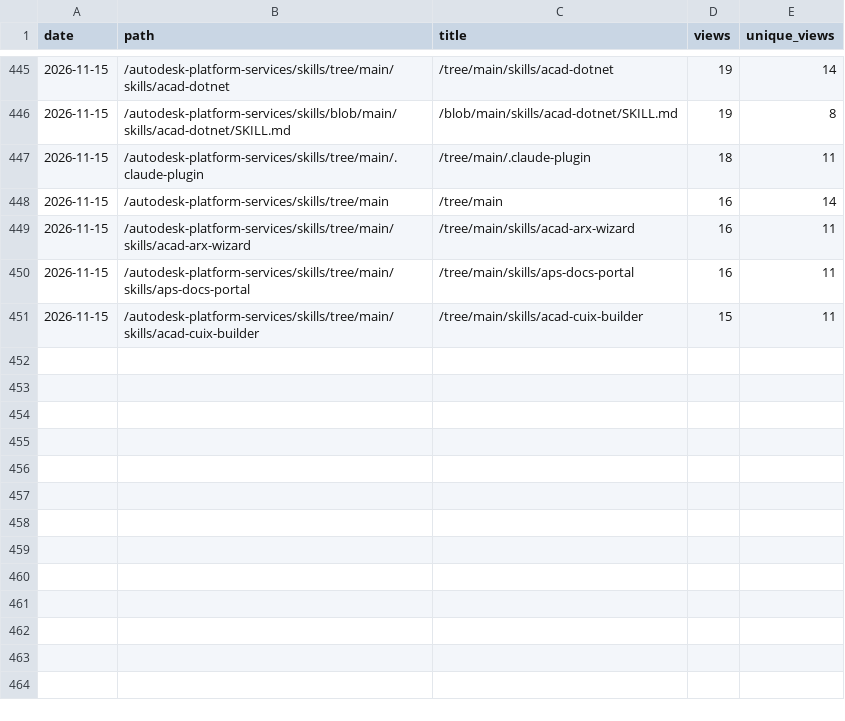
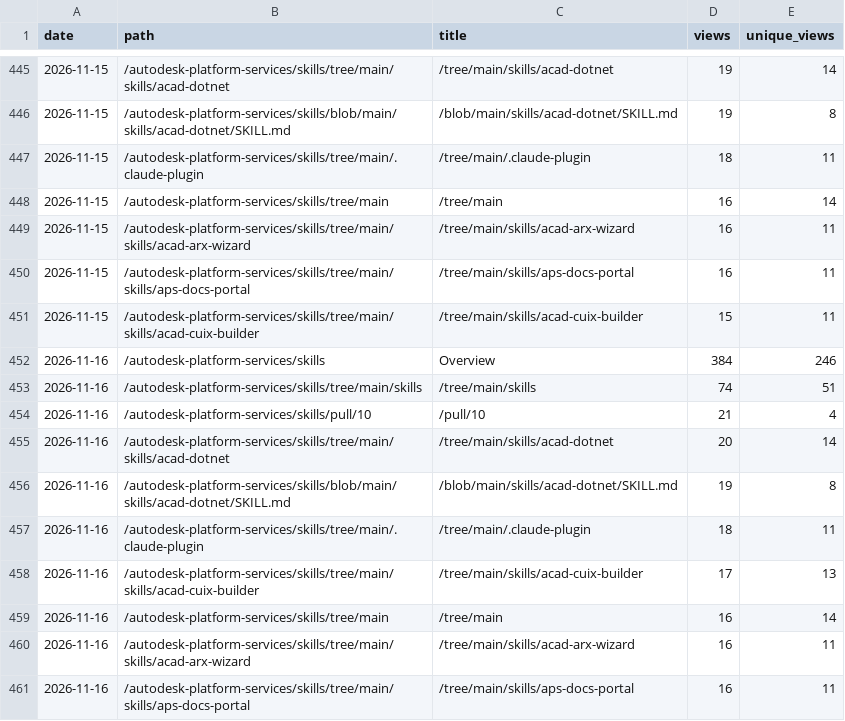
Before and after one commit to autodesk-platform-services/skills, a CSV file: paths.csv, drawn as a sheet; only a part is shown, gaps mark what is left out; the diff names each change by its address in the sheet, - before the commit and + after, or states it on an @@ line.

```diff
--- a/paths.csv
+++ b/paths.csv
+row 452: 2026-11-16 | /autodesk-platform-services/skills | Overview | 384 | 246
+row 453: 2026-11-16 | /autodesk-platform-services/skills/tree/main/skills | /tree/main/skills | 74 | 51
+row 454: 2026-11-16 | /autodesk-platform-services/skills/pull/10 | /pull/10 | 21 | 4
+row 455: 2026-11-16 | /autodesk-platform-services/skills/tree/main/skills/acad-dotnet | /tree/main/skills/acad-dotnet | 20 | 14
+row 456: 2026-11-16 | /autodesk-platform-services/skills/blob/main/skills/acad-dotnet/SKILL.md | /blob/main/skills/acad-dotnet/SKILL.md | 19 | 8
+row 457: 2026-11-16 | /autodesk-platform-services/skills/tree/main/.claude-plugin | /tree/main/.claude-plugin | 18 | 11
+row 458: 2026-11-16 | /autodesk-platform-services/skills/tree/main/skills/acad-cuix-builder | /tree/main/skills/acad-cuix-builder | 17 | 13
+row 459: 2026-11-16 | /autodesk-platform-services/skills/tree/main | /tree/main | 16 | 14
+row 460: 2026-11-16 | /autodesk-platform-services/skills/tree/main/skills/acad-arx-wizard | /tree/main/skills/acad-arx-wizard | 16 | 11
+row 461: 2026-11-16 | /autodesk-platform-services/skills/tree/main/skills/aps-docs-portal | /tree/main/skills/aps-docs-portal | 16 | 11
```
Also changed, not shown: installs.csv, referrers.csv, 2 other files.
